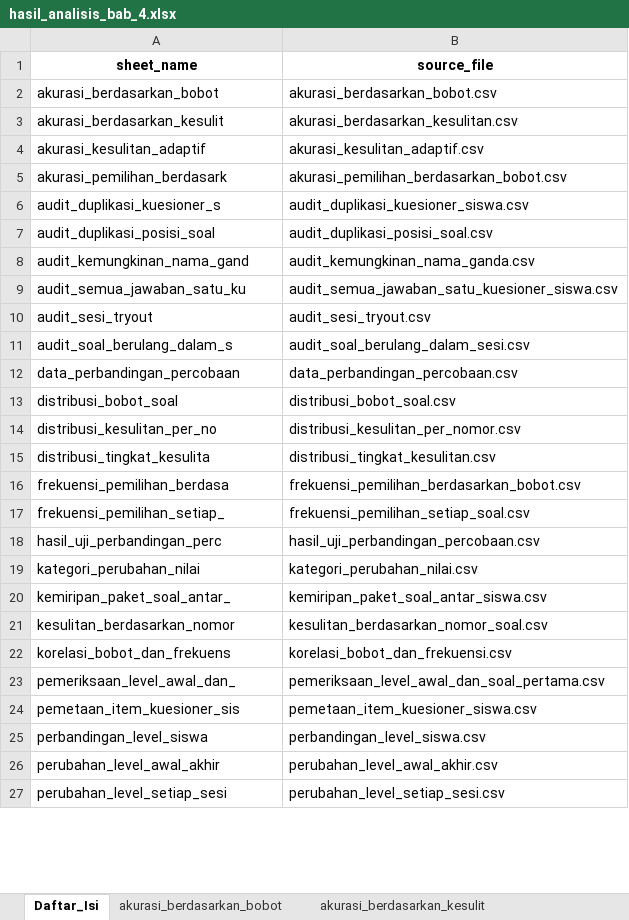
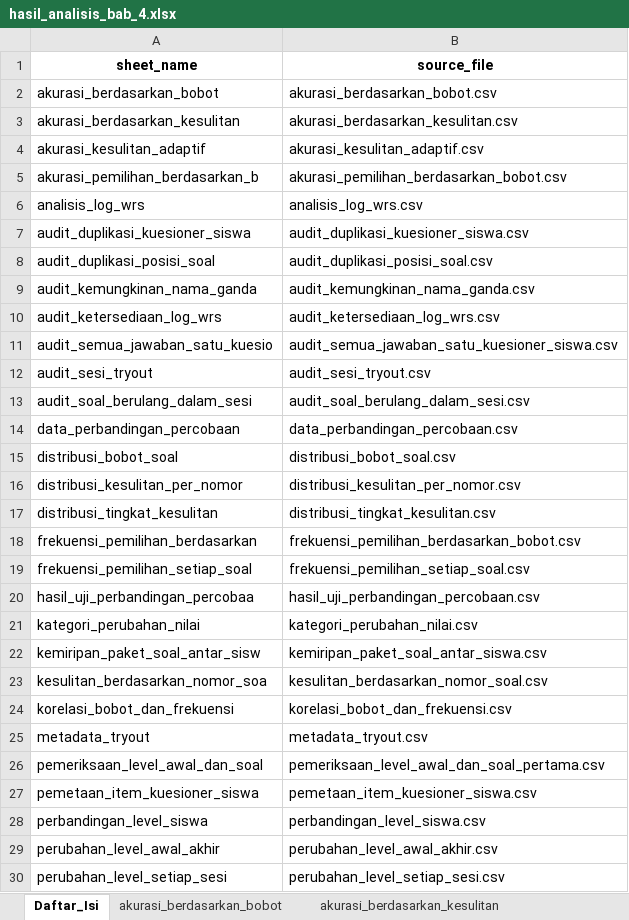
Before and after one commit to wira-ananda/edu-to, an Excel workbook: analytics/output/hasil_analisis_bab_4.xlsx, sheet Daftar_Isi, drawn as a sheet; only a part is shown; values as stored, in another font and other column widths than the file's, no borders; addresses are those after the commit; the diff covers the shown part only; the diff names each change by its address in the sheet, - before the commit and + after, or states it on an @@ line.

```diff
--- a/analytics/output/hasil_analisis_bab_4.xlsx (sheet Daftar_Isi)
+++ b/analytics/output/hasil_analisis_bab_4.xlsx (sheet Daftar_Isi)
-sheet tab: akurasi_berdasarkan_kesulit
+sheet tab: akurasi_berdasarkan_kesulitan
-A3 (sheet_name): akurasi_berdasarkan_kesulit
+A3 (sheet_name): akurasi_berdasarkan_kesulitan
-A5 (sheet_name): akurasi_pemilihan_berdasark
+A5 (sheet_name): akurasi_pemilihan_berdasarkan_b
+row 6: analisis_log_wrs | analisis_log_wrs.csv
-A7 (sheet_name): audit_duplikasi_kuesioner_s
+A7 (sheet_name): audit_duplikasi_kuesioner_siswa
-A9 (sheet_name): audit_kemungkinan_nama_gand
+A9 (sheet_name): audit_kemungkinan_nama_ganda
+row 10: audit_ketersediaan_log_wrs | audit_ketersediaan_log_wrs.csv
-A11 (sheet_name): audit_semua_jawaban_satu_ku
+A11 (sheet_name): audit_semua_jawaban_satu_kuesio
-A13 (sheet_name): audit_soal_berulang_dalam_s
+A13 (sheet_name): audit_soal_berulang_dalam_sesi
-A16 (sheet_name): distribusi_kesulitan_per_no
+A16 (sheet_name): distribusi_kesulitan_per_nomor
-A17 (sheet_name): distribusi_tingkat_kesulita
+A17 (sheet_name): distribusi_tingkat_kesulitan
-A18 (sheet_name): frekuensi_pemilihan_berdasa
+A18 (sheet_name): frekuensi_pemilihan_berdasarkan
-A19 (sheet_name): frekuensi_pemilihan_setiap_
+A19 (sheet_name): frekuensi_pemilihan_setiap_soal
-A20 (sheet_name): hasil_uji_perbandingan_perc
+A20 (sheet_name): hasil_uji_perbandingan_percobaa
-A22 (sheet_name): kemiripan_paket_soal_antar_
+A22 (sheet_name): kemiripan_paket_soal_antar_sisw
-A23 (sheet_name): kesulitan_berdasarkan_nomor
+A23 (sheet_name): kesulitan_berdasarkan_nomor_soa
-A24 (sheet_name): korelasi_bobot_dan_frekuens
+A24 (sheet_name): korelasi_bobot_dan_frekuensi
+row 25: metadata_tryout | metadata_tryout.csv
-A26 (sheet_name): pemeriksaan_level_awal_dan_
+A26 (sheet_name): pemeriksaan_level_awal_dan_soal
-A27 (sheet_name): pemetaan_item_kuesioner_sis
+A27 (sheet_name): pemetaan_item_kuesioner_siswa
```
Also changed, not shown: 1 added row and 11 edited cells elsewhere in this sheet, sheet analisis_log_wrs, sheet statistik_item_kuesioner_siswa, sheet kemiripan_paket_soal_antar_sisw, sheet hasil_uji_perbandingan_percobaa, sheet distribusi_tingkat_kesulitan, sheet ringkasan_transisi_berdasarkan_, 17 more sheets, other sheet tabs, analytics/output/tables/hasil_analisis_adaptif_wrs.xlsx, analytics/output/tables/hasil_perbandingan_percobaan.xlsx, 31 other files.
